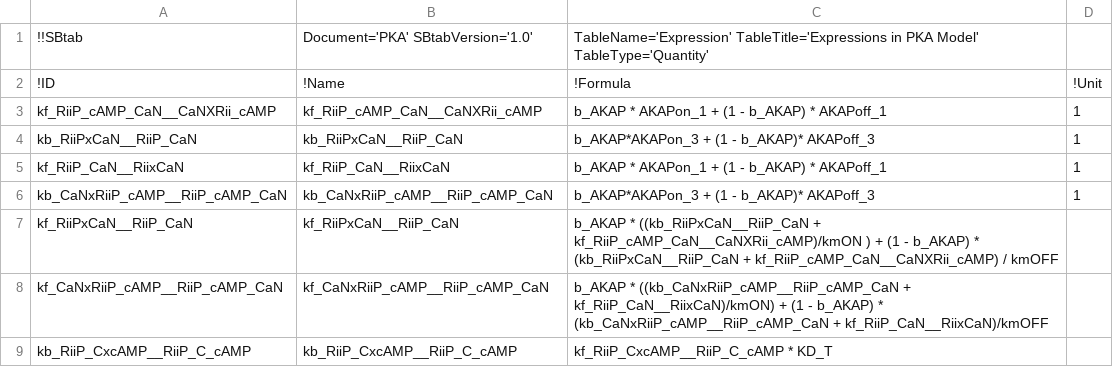
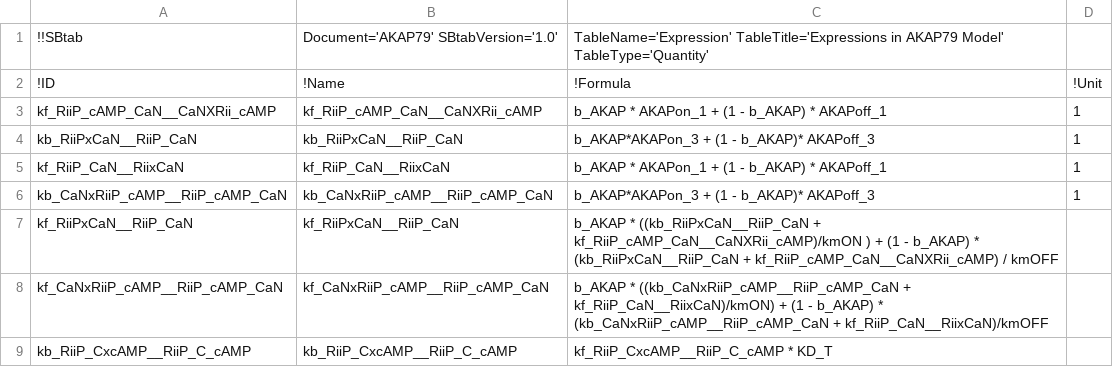
Before and after one commit to icpm-kth/uqsa, a TSV file: AKAP79/AKAP79_Expression.tsv, drawn as a sheet.

Commit message:
Name of the model changes from PKA to AKAP79

```diff
--- a/AKAP79/AKAP79_Expression.tsv
+++ b/AKAP79/AKAP79_Expression.tsv
@@ -1,2 +1,2 @@
-!!SBtab	Document='PKA' SBtabVersion='1.0'	TableName='Expression' TableTitle='Expressions in PKA Model'  TableType='Quantity'	
+!!SBtab	Document='AKAP79' SBtabVersion='1.0'	TableName='Expression' TableTitle='Expressions in AKAP79 Model'  TableType='Quantity'	
 !ID	!Name	!Formula	!Unit
```
